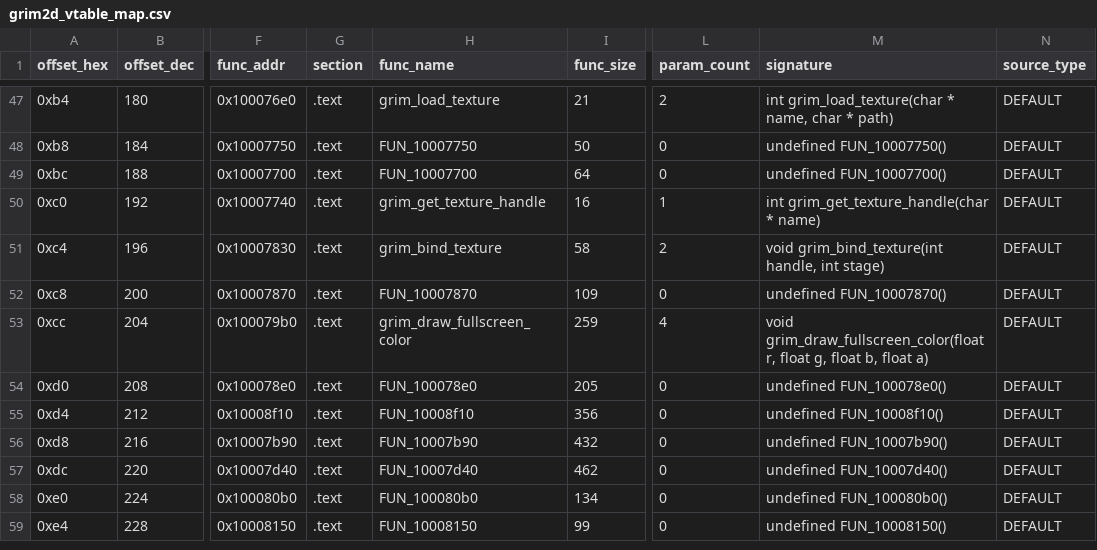
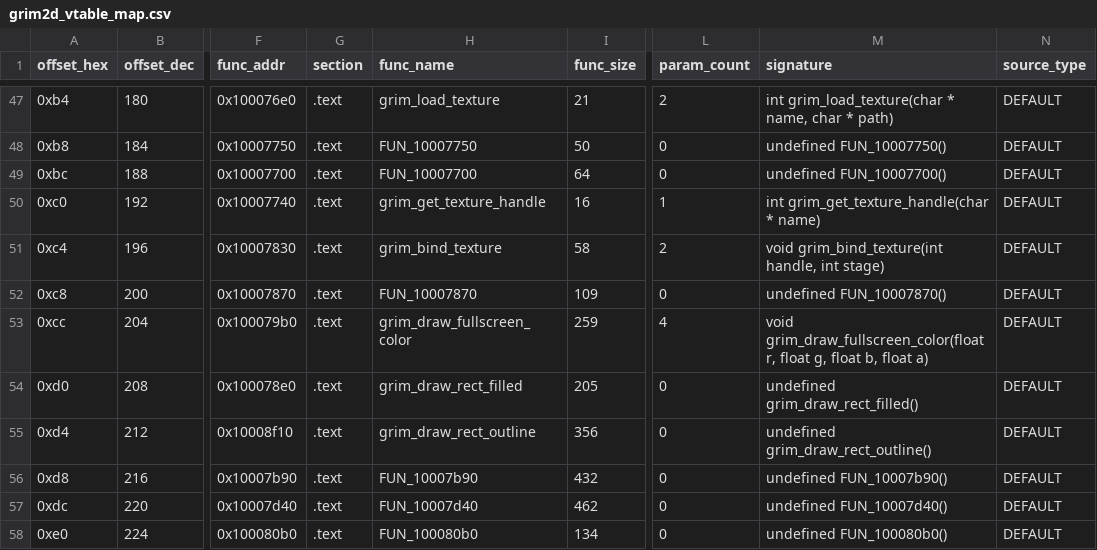
Before and after one commit to banteg/crimson, a CSV file: source/decompiled/grim2d_vtable_map.csv, drawn as a sheet; only a part is shown, gaps mark what is left out; the shorter side is filled out with more unchanged rows; the diff names each change by its address in the sheet, - before the commit and + after, or states it on an @@ line.

Commit message:
chore(data): refresh grim2d vtable artifacts

```diff
--- a/source/decompiled/grim2d_vtable_map.csv
+++ b/source/decompiled/grim2d_vtable_map.csv
-H54 (func_name): FUN_100078e0
+H54 (func_name): grim_draw_rect_filled
-M54 (signature): undefined FUN_100078e0()
+M54 (signature): undefined grim_draw_rect_filled()
-H55 (func_name): FUN_10008f10
+H55 (func_name): grim_draw_rect_outline
-M55 (signature): undefined FUN_10008f10()
+M55 (signature): undefined grim_draw_rect_outline()
```
Also changed, not shown: source/decompiled/grim2d_vtable_entries.csv, 2 other files.
